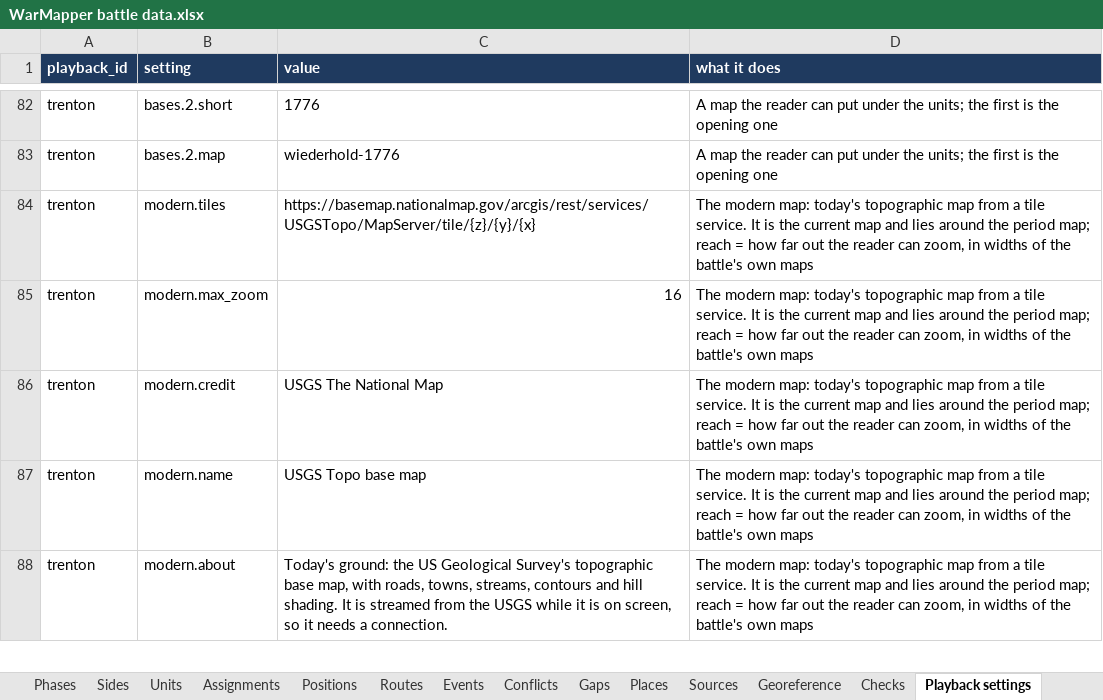
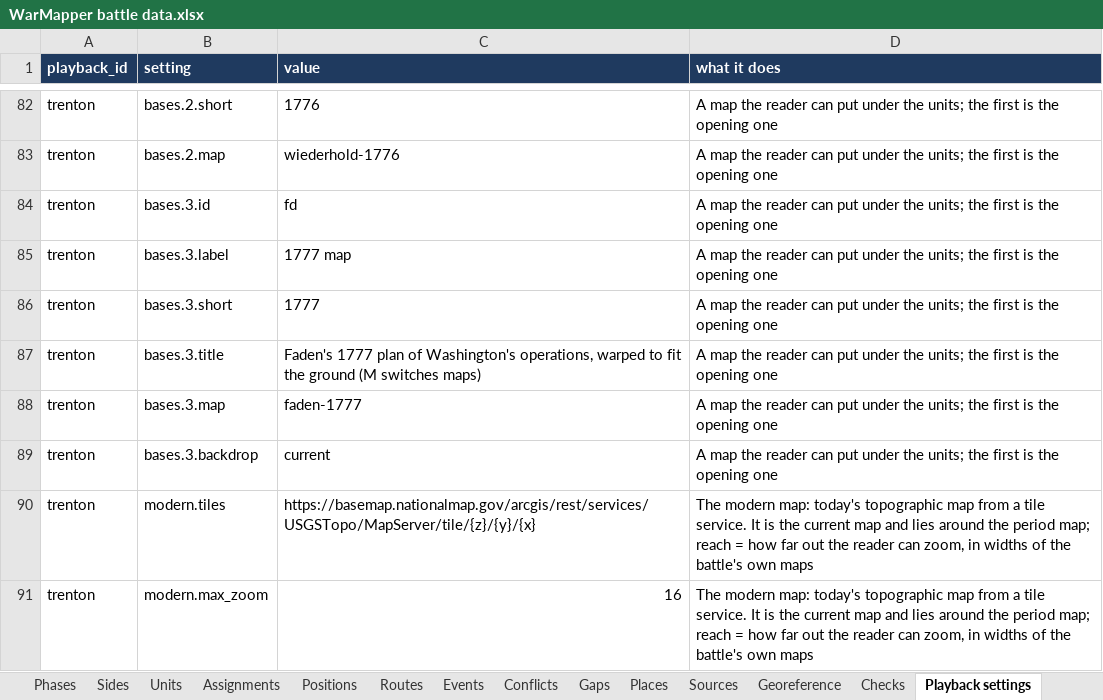
Before and after one commit to mgm9000/WarMapper, an Excel workbook: data/WarMapper battle data.xlsx, sheet Playback settings, drawn as a sheet; only a part is shown, gaps mark what is left out; the shorter side is filled out with more unchanged rows; values as stored, in another font and other column widths than the file's, no borders; the diff names each change by its address in the sheet, - before the commit and + after, or states it on an @@ line.

```diff
--- a/data/WarMapper battle data.xlsx (sheet Playback settings)
+++ b/data/WarMapper battle data.xlsx (sheet Playback settings)
+row 84: trenton | bases.3.id | fd | A map the reader can put under the units; the first is the opening one
+row 85: trenton | bases.3.label | 1777 map | A map the reader can put under the units; the first is the opening one
+row 86: trenton | bases.3.short | 1777 | A map the reader can put under the units; the first is the opening one
+row 87: trenton | bases.3.title | Faden's 1777 plan of Washington's operations, warped to fit the ground (M switches maps) | A map the reader can put under the units; the first is the opening one
+row 88: trenton | bases.3.map | faden-1777 | A map the reader can put under the units; the first is the opening one
+row 89: trenton | bases.3.backdrop | current | A map the reader can put under the units; the first is the opening one
```
Also changed, not shown: sheet Maps, sheet Sources, sheet Gaps, 12 other files.
